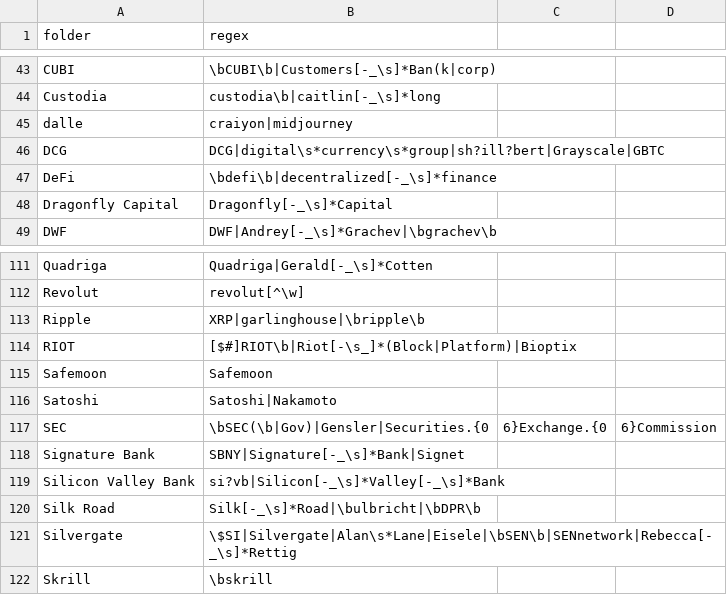
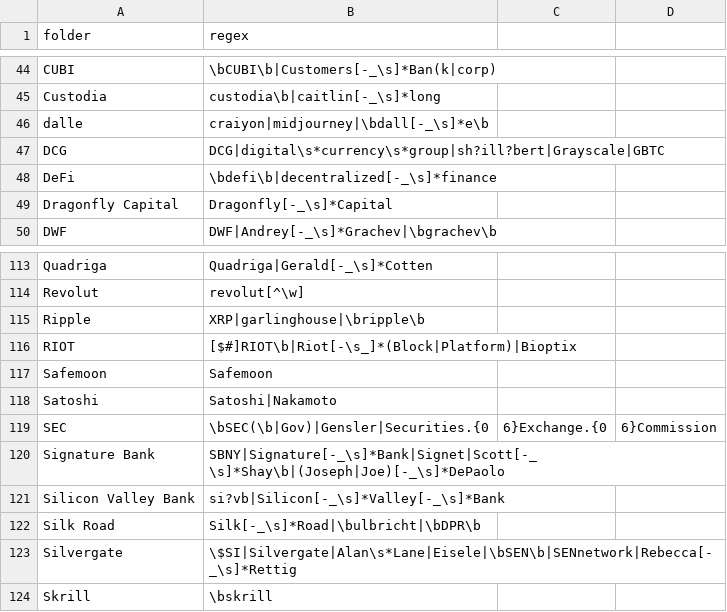
Before and after one commit to michelcrypt4d4mus/clown_sort, a CSV file: clown_sort/sorting_rules/crypto.csv, drawn as a sheet; only a part is shown, gaps mark what is left out; the diff covers the shown part only.

```diff
--- a/clown_sort/sorting_rules/crypto.csv
+++ b/clown_sort/sorting_rules/crypto.csv
@@ -44,3 +45,3 @@ CUBI,\bCUBI\b|Customers[-_\s]*Ban(k|corp)
 Custodia,custodia\b|caitlin[-_\s]*long
-dalle,craiyon|midjourney
+dalle,craiyon|midjourney|\bdall[-_\s]*e\b
 DCG,DCG|digital\s*currency\s*group|sh?ill?bert|Grayscale|GBTC
@@ -117,3 +119,3 @@ Satoshi,Satoshi|Nakamoto
 SEC,\bSEC(\b|Gov)|Gensler|Securities.{0,6}Exchange.{0,6}Commission
-Signature Bank,SBNY|Signature[-_\s]*Bank|Signet
+Signature Bank,SBNY|Signature[-_\s]*Bank|Signet|Scott[-_\s]*Shay\b|(Joseph|Joe)[-_\s]*DePaolo
 Silicon Valley Bank,si?vb|Silicon[-_\s]*Valley[-_\s]*Bank
```
Also changed, not shown: 3 added rows and 2 edited cells elsewhere in this file, 1 other file.
